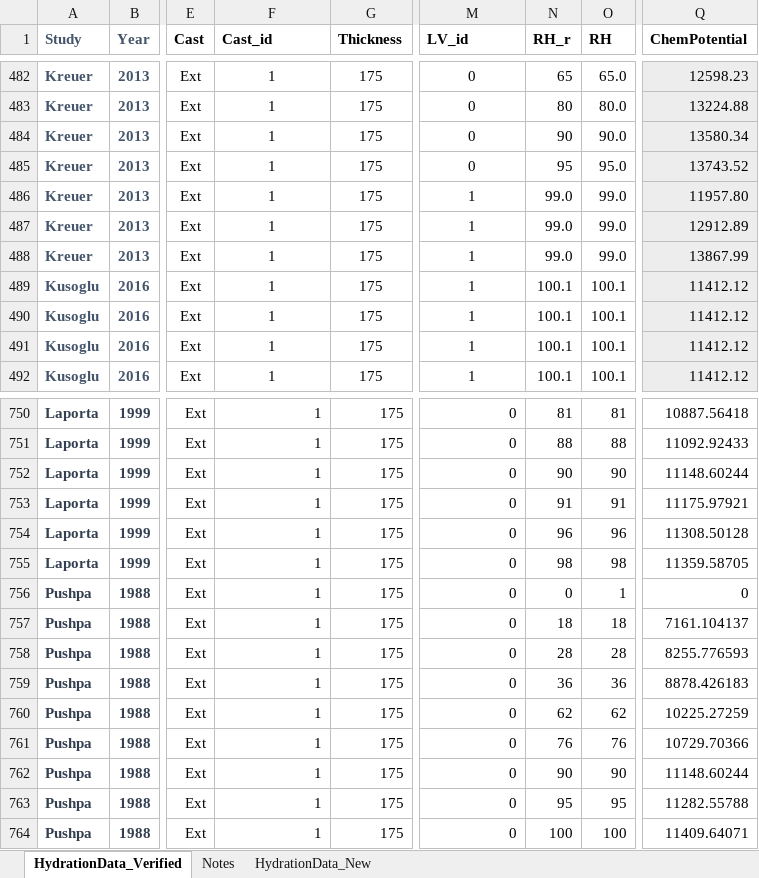
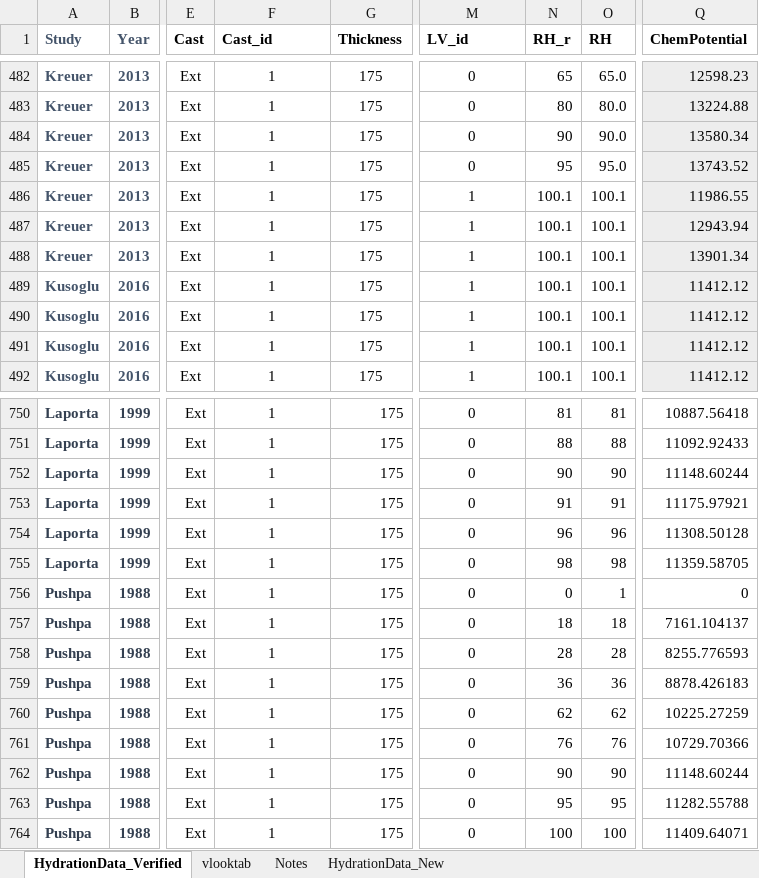
Before and after one commit to PERPETU4L-M0TI0N/PFSA_Paper, an Excel workbook: Updated_HydrationData.xlsx, sheet HydrationData_Verified, drawn as a sheet; only a part is shown, gaps mark what is left out; values as stored, in another font and other column widths than the file's, no borders; conditional formats not drawn; the diff covers the shown part only; the diff names each change by its address in the sheet, - before the commit and + after, or states it on an @@ line.

```diff
--- a/Updated_HydrationData.xlsx (sheet HydrationData_Verified)
+++ b/Updated_HydrationData.xlsx (sheet HydrationData_Verified)
+sheet tab: vlooktab
-N486:N488 (RH_r): 99.0
+N486:N488 (RH_r): 100.1
-O486:O488 (RH): 99.0
+O486:O488 (RH): 100.1
-Q486 (ChemPotential): 11957.80
+Q486 (ChemPotential): 11986.55
-Q487 (ChemPotential): 12912.89
+Q487 (ChemPotential): 12943.94
-Q488 (ChemPotential): 13867.99
+Q488 (ChemPotential): 13901.34
-F750:F764 alignment: right
+F750:F764 alignment: center
-M750:M764 alignment: right
+M750:M764 alignment: center
```
Also changed, not shown: 4 edited cells and cell formats elsewhere in this sheet, formulas that keep their value, 2 other files.
